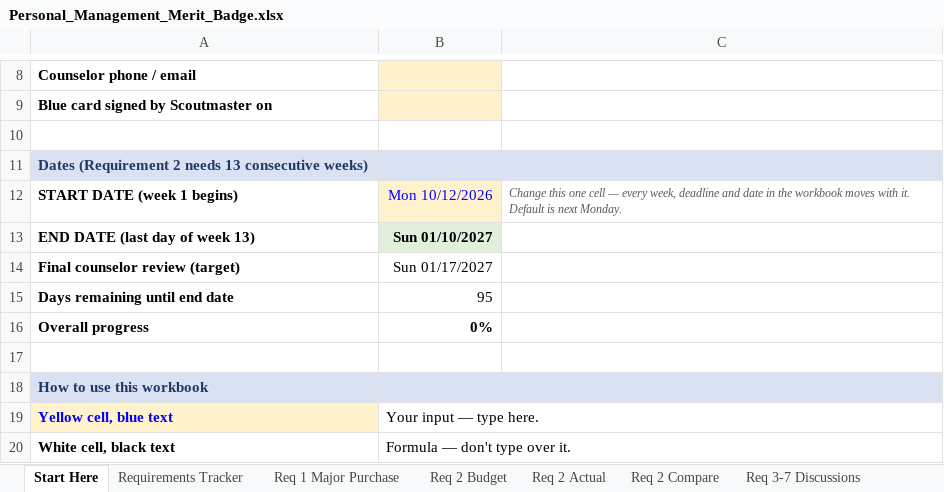
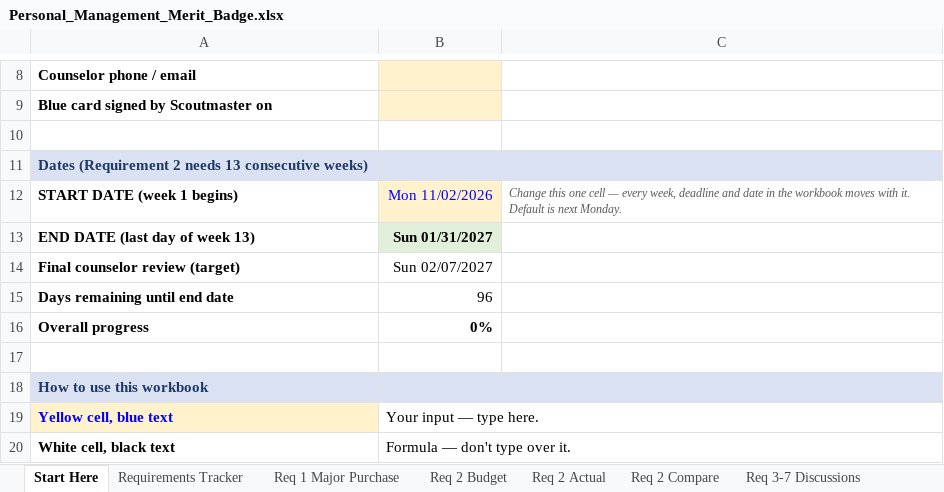
Before and after one commit to ReaAI1/KingClaude, an Excel workbook: personal-management/Personal_Management_Merit_Badge.xlsx, sheet Start Here, drawn as a sheet; only a part is shown, gaps mark what is left out; values as stored, in another font and other column widths than the file's, no borders; the diff names each change by its address in the sheet, - before the commit and + after, or states it on an @@ line.

```diff
--- a/personal-management/Personal_Management_Merit_Badge.xlsx (sheet Start Here)
+++ b/personal-management/Personal_Management_Merit_Badge.xlsx (sheet Start Here)
-B12: Mon 10/12/2026
+B12: Mon 11/02/2026
-B13: Sun 01/10/2027
+B13: Sun 01/31/2027
-B14: Sun 01/17/2027
+B14: Sun 02/07/2027
-B15: 95
+B15: 96
```
Also changed, not shown: sheet Req 9 Project Plan, sheet Req 8 Time Mgmt, sheet Requirements Tracker, sheet Req 1 Major Purchase, sheet Req 3-7 Discussions, sheet Req 2 Budget, 3 more sheets, formulas that keep their value.
